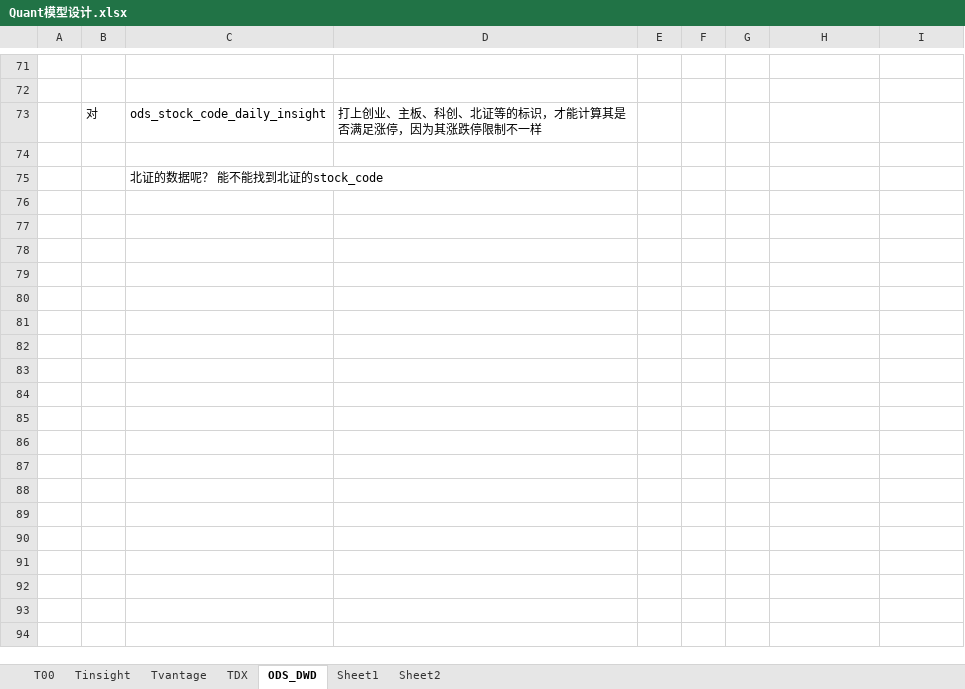
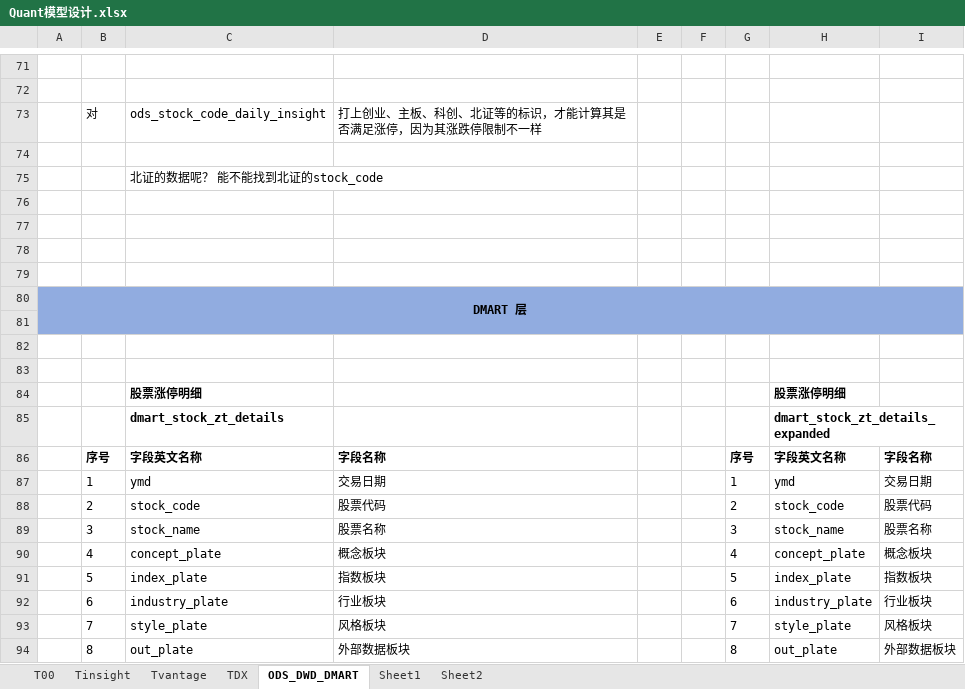
Before and after one commit to WangDaoheng/Quant, an Excel workbook: Quant模型设计.xlsx, sheet ODS_DWD_DMART, drawn as a sheet; only a part is shown, gaps mark what is left out; values as stored, in another font and other column widths than the file's, no borders; the diff names each change by its address in the sheet, - before the commit and + after, or states it on an @@ line.

```diff
--- a/Quant模型设计.xlsx (sheet ODS_DWD_DMART)
+++ b/Quant模型设计.xlsx (sheet ODS_DWD_DMART)
-sheet tab: ODS_DWD
+sheet tab: ODS_DWD_DMART
+row 76: (empty)
+row 77: (empty)
+row 78: (empty)
+row 79: (empty)
+row 80: DMART 层
+row 81: (empty)
+row 82: (empty)
+row 83: (empty)
+row 84:  |  | 股票涨停明细 |  |  |  |  | 股票涨停明细
+row 85:  |  | dmart_stock_zt_details |  |  |  |  | dmart_stock_zt_details_expanded
+row 86:  | 序号 | 字段英文名称 | 字段名称 |  |  | 序号 | 字段英文名称 | 字段名称
+row 87:  | 1 | ymd | 交易日期 |  |  | 1 | ymd | 交易日期
+row 88:  | 2 | stock_code | 股票代码 |  |  | 2 | stock_code | 股票代码
+row 89:  | 3 | stock_name | 股票名称 |  |  | 3 | stock_name | 股票名称
+row 90:  | 4 | concept_plate | 概念板块 |  |  | 4 | concept_plate | 概念板块
+row 91:  | 5 | index_plate | 指数板块 |  |  | 5 | index_plate | 指数板块
+row 92:  | 6 | industry_plate | 行业板块 |  |  | 6 | industry_plate | 行业板块
+row 93:  | 7 | style_plate | 风格板块 |  |  | 7 | style_plate | 风格板块
+row 94:  | 8 | out_plate | 外部数据板块 |  |  | 8 | out_plate | 外部数据板块
```
Also changed, not shown: sheet T00, 3 other files.
